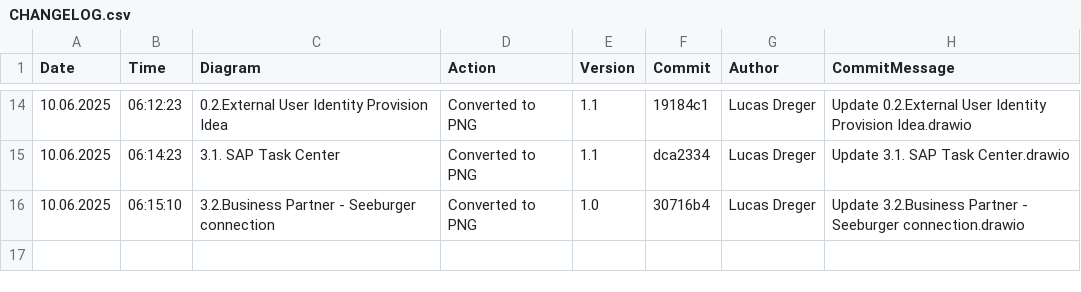
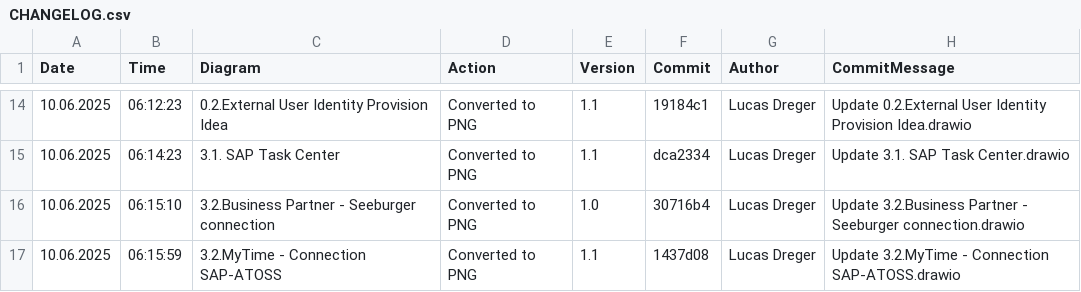
Before and after one commit to frostaag/diagrams-v3, a CSV file: png_files/CHANGELOG.csv, drawn as a sheet; only a part is shown, gaps mark what is left out.

```diff
--- a/png_files/CHANGELOG.csv
+++ b/png_files/CHANGELOG.csv
@@ -16 +16,2 @@ Date,Time,Diagram,Action,Version,Commit,Author,CommitMessage
 10.06.2025,06:15:10,"3.2.Business Partner - Seeburger connection","Converted to PNG","1.0","30716b4","Lucas Dreger","Update 3.2.Business Partner - Seeburger connection.drawio"
+10.06.2025,06:15:59,"3.2.MyTime - Connection SAP-ATOSS","Converted to PNG","1.1","1437d08","Lucas Dreger","Update 3.2.MyTime - Connection SAP-ATOSS.drawio"
```
Also changed, not shown: 1 other file.
